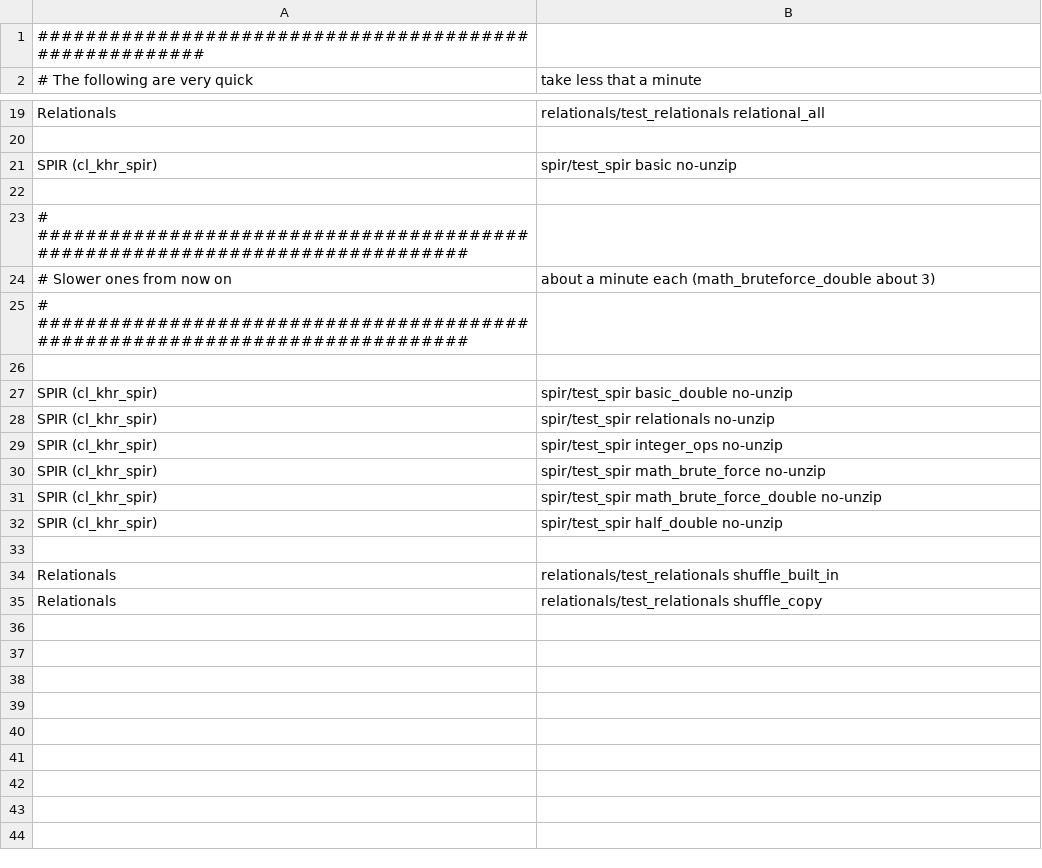
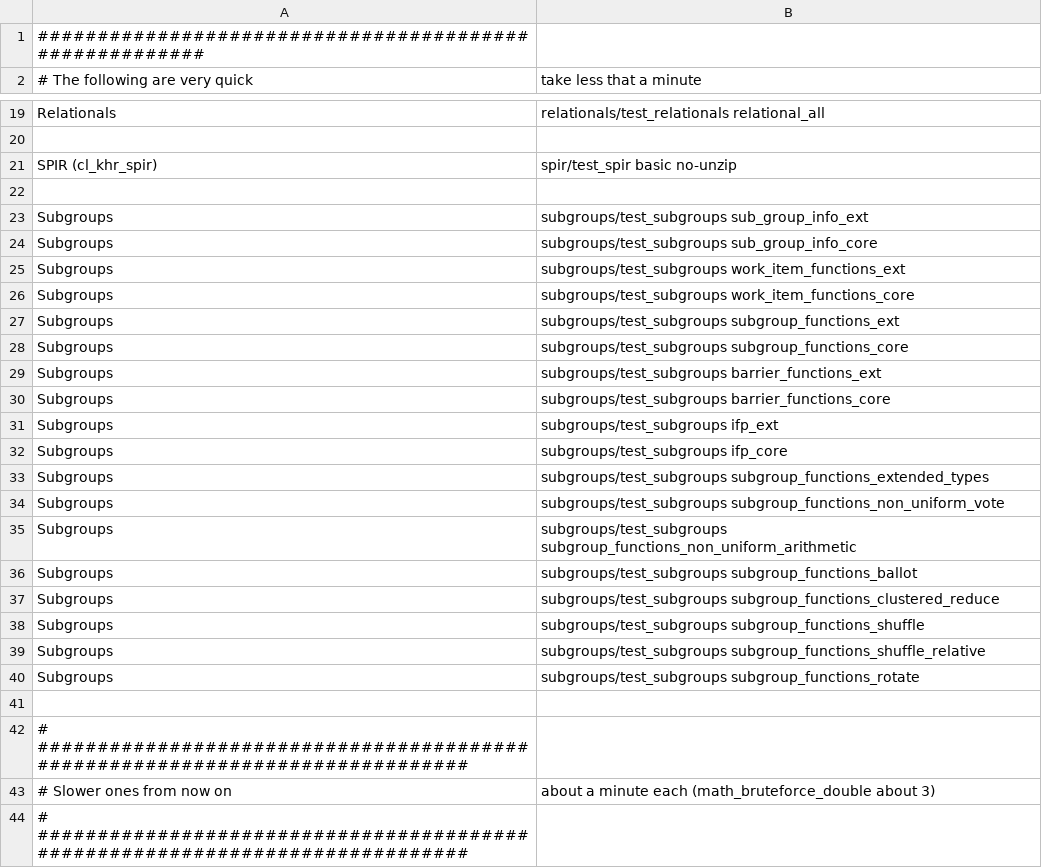
Before and after one commit to uxlfoundation/oneapi-construction-kit, a CSV file: scripts/jenkins/cts_summary/opencl_conformance_tests_wimpy_very_quick.csv, drawn as a sheet; only a part is shown, gaps mark what is left out; the shorter side is filled out with more unchanged rows.

Commit message:
[ci] Test OpenCL CTS subgroups during MR testing
These are relatively quick (taking less than a minute total) and might
help catch regressions in sub-group conformance before merging.

Note that we currently only run the OpenCL CTS for riscv during MRs.

```diff
--- a/scripts/jenkins/cts_summary/opencl_conformance_tests_wimpy_very_quick.csv
+++ b/scripts/jenkins/cts_summary/opencl_conformance_tests_wimpy_very_quick.csv
@@ -22,2 +22,21 @@ SPIR (cl_khr_spir),spir/test_spir basic no-unzip
 
+Subgroups,subgroups/test_subgroups sub_group_info_ext
+Subgroups,subgroups/test_subgroups sub_group_info_core
+Subgroups,subgroups/test_subgroups work_item_functions_ext
+Subgroups,subgroups/test_subgroups work_item_functions_core
+Subgroups,subgroups/test_subgroups subgroup_functions_ext
+Subgroups,subgroups/test_subgroups subgroup_functions_core
+Subgroups,subgroups/test_subgroups barrier_functions_ext
+Subgroups,subgroups/test_subgroups barrier_functions_core
+Subgroups,subgroups/test_subgroups ifp_ext
+Subgroups,subgroups/test_subgroups ifp_core
+Subgroups,subgroups/test_subgroups subgroup_functions_extended_types
+Subgroups,subgroups/test_subgroups subgroup_functions_non_uniform_vote
+Subgroups,subgroups/test_subgroups subgroup_functions_non_uniform_arithmetic
+Subgroups,subgroups/test_subgroups subgroup_functions_ballot
+Subgroups,subgroups/test_subgroups subgroup_functions_clustered_reduce
+Subgroups,subgroups/test_subgroups subgroup_functions_shuffle
+Subgroups,subgroups/test_subgroups subgroup_functions_shuffle_relative
+Subgroups,subgroups/test_subgroups subgroup_functions_rotate
+
 # #############################################################################
```
